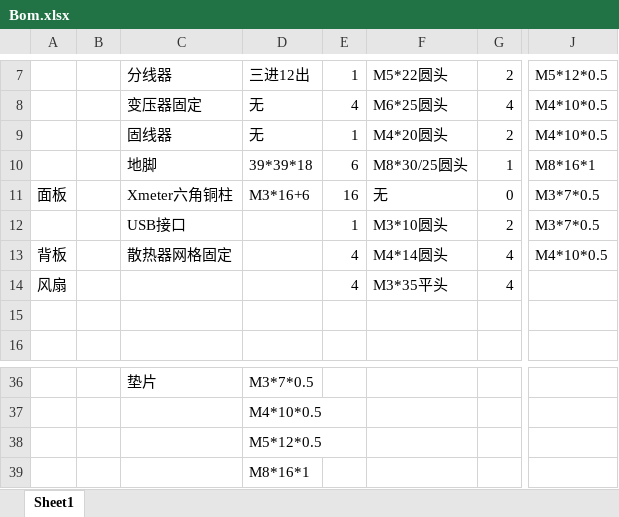
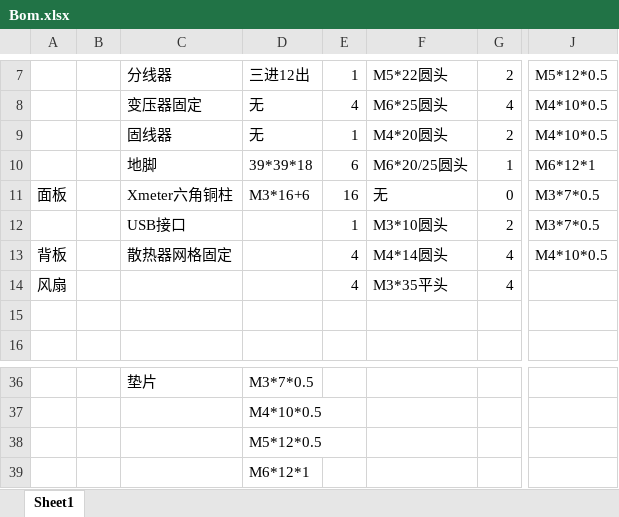
Before and after one commit to sTeeLM/CNCPowerSupply, an Excel workbook: Shell/Bom.xlsx, sheet Sheet1, drawn as a sheet; only a part is shown, gaps mark what is left out; values as stored, in another font and other column widths than the file's, no borders; the diff names each change by its address in the sheet, - before the commit and + after, or states it on an @@ line.

Commit message:
bugfix off shell

```diff
--- a/Shell/Bom.xlsx (sheet Sheet1)
+++ b/Shell/Bom.xlsx (sheet Sheet1)
-F10: M8*30/25圆头
+F10: M6*20/25圆头
-J10: M8*16*1
+J10: M6*12*1
-D39: M8*16*1
+D39: M6*12*1
```
Also changed, not shown: 8 other files.
